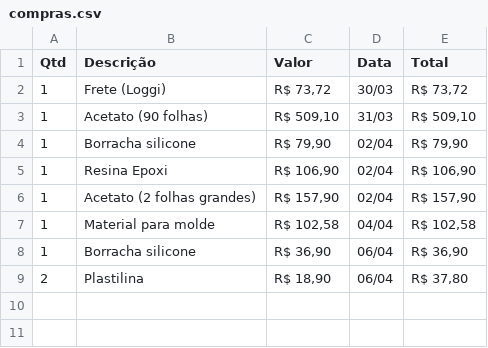
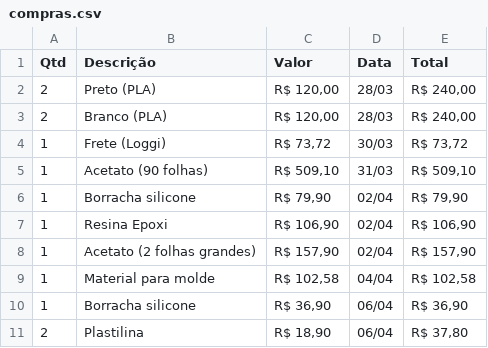
Before and after one commit to nicolau/faceshield, a CSV file: compras.csv, drawn as a sheet; the diff names each change by its address in the sheet, - before the commit and + after, or states it on an @@ line.

Commit message:
Update compras.csv

```diff
--- a/compras.csv
+++ b/compras.csv
+row 2: 2 | Preto (PLA) | R$ 120,00 | 28/03 | R$ 240,00
+row 3: 2 | Branco (PLA) | R$ 120,00 | 28/03 | R$ 240,00
```
